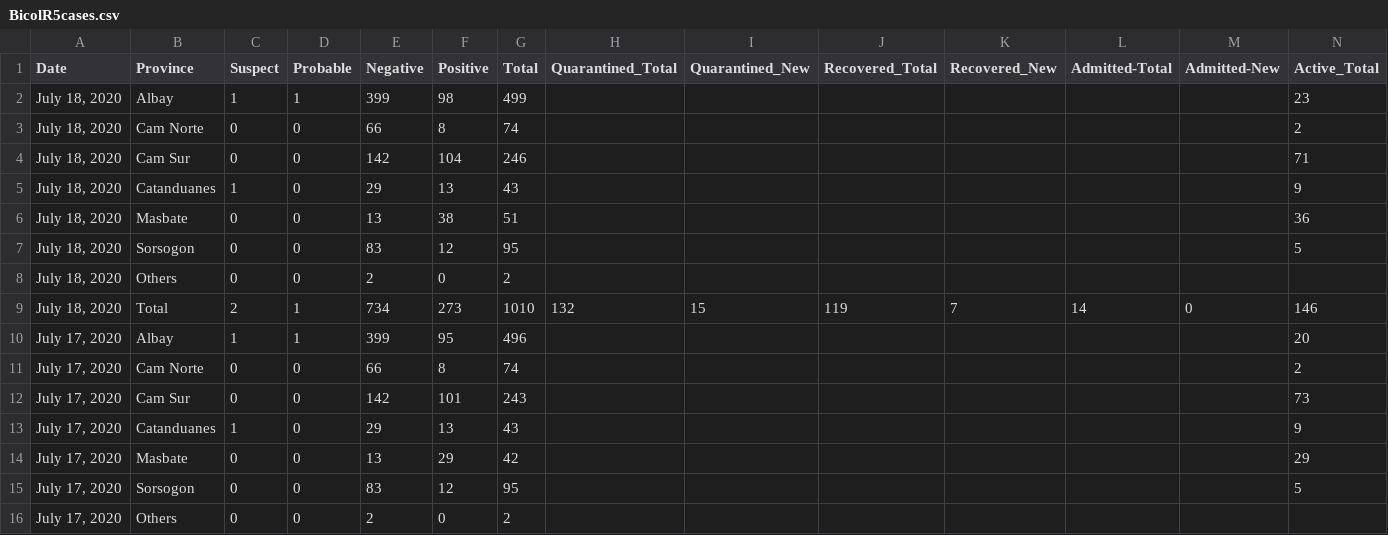
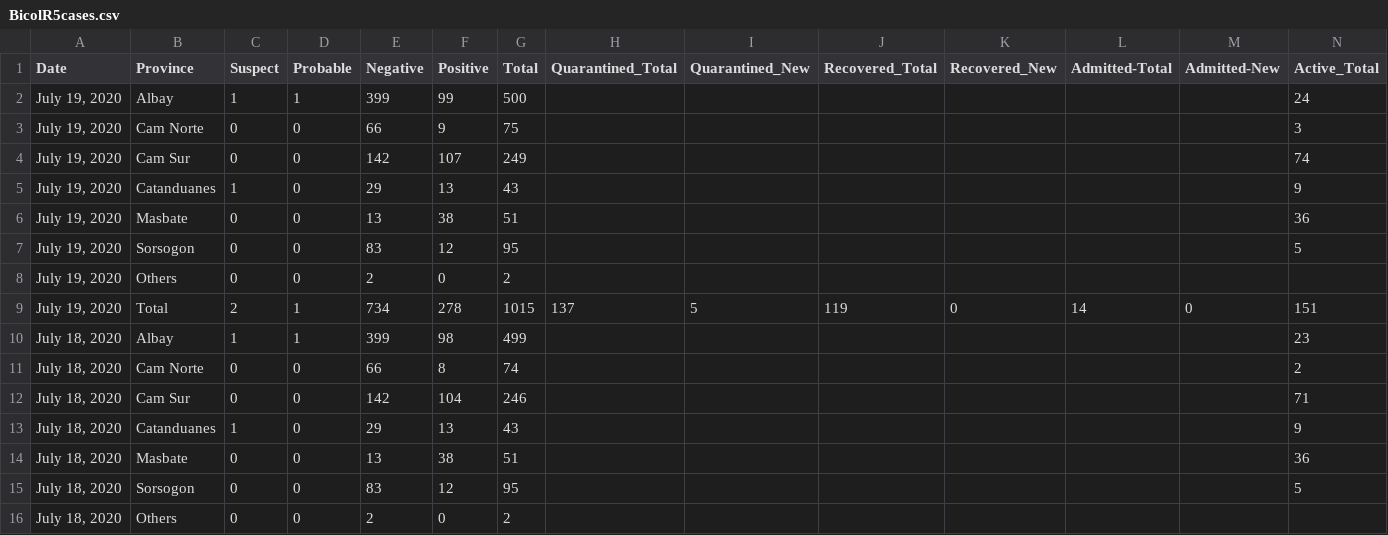
Before and after one commit to jmbangate/jmbangate.github.io, a CSV file: covid/BicolR5cases.csv, drawn as a sheet; only a part is shown; the shorter side is filled out with more unchanged rows; rows hold the shown columns only; the diff names each change by its address in the sheet, - before the commit and + after, or states it on an @@ line.

```diff
--- a/covid/BicolR5cases.csv
+++ b/covid/BicolR5cases.csv
+row 2: July 19, 2020 | Albay | 1 | 1 | 399 | 99 | 500 |  |  |  |  |  |  | 24
+row 3: July 19, 2020 | Cam Norte | 0 | 0 | 66 | 9 | 75 |  |  |  |  |  |  | 3
+row 4: July 19, 2020 | Cam Sur | 0 | 0 | 142 | 107 | 249 |  |  |  |  |  |  | 74
+row 5: July 19, 2020 | Catanduanes | 1 | 0 | 29 | 13 | 43 |  |  |  |  |  |  | 9
+row 6: July 19, 2020 | Masbate | 0 | 0 | 13 | 38 | 51 |  |  |  |  |  |  | 36
+row 7: July 19, 2020 | Sorsogon | 0 | 0 | 83 | 12 | 95 |  |  |  |  |  |  | 5
+row 8: July 19, 2020 | Others | 0 | 0 | 2 | 0 | 2
+row 9: July 19, 2020 | Total | 2 | 1 | 734 | 278 | 1015 | 137 | 5 | 119 | 0 | 14 | 0 | 151
```
Also changed, not shown: covid/BicolR5bedsmech.csv, covid/BicolR5testing.csv.
